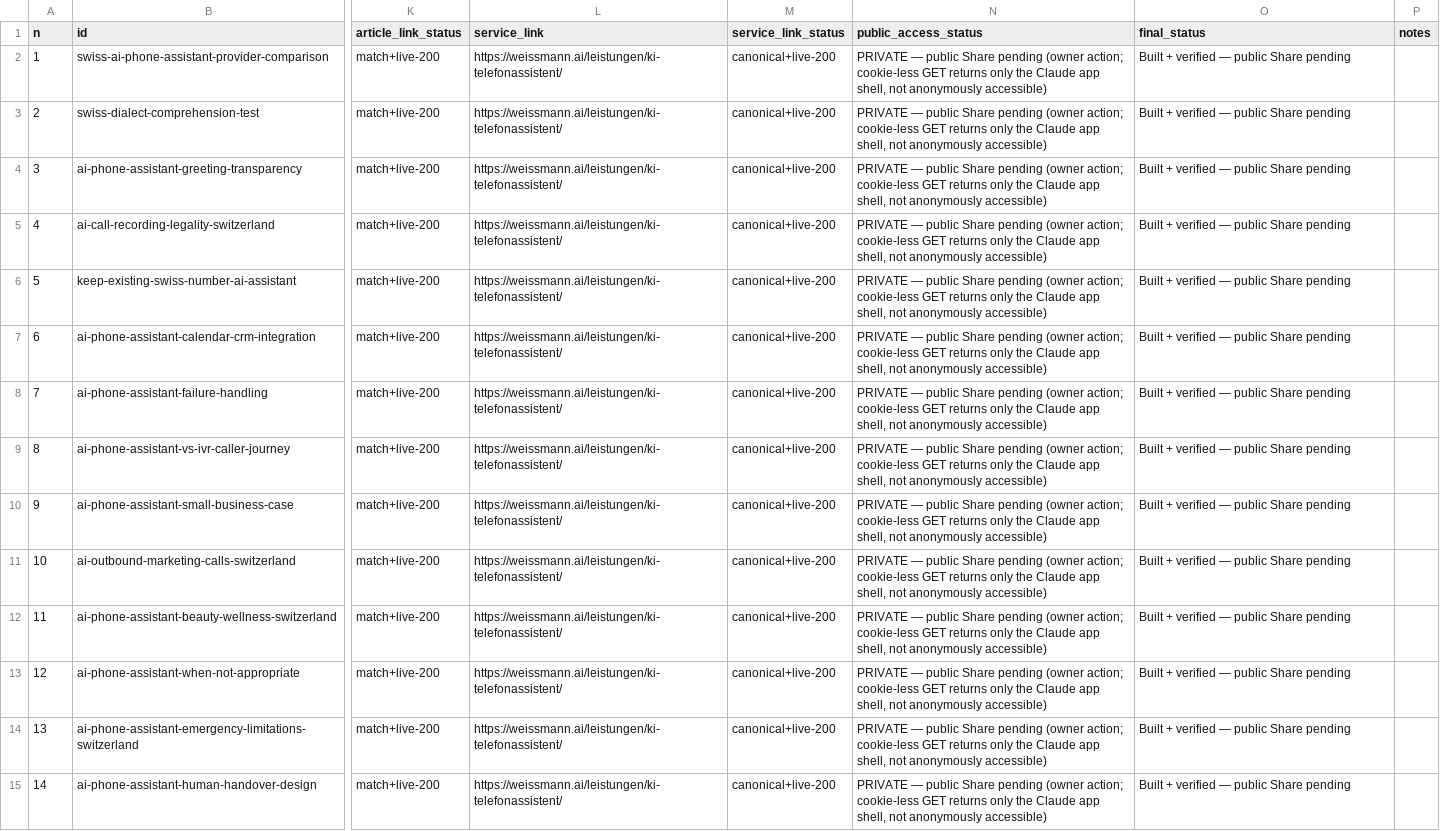
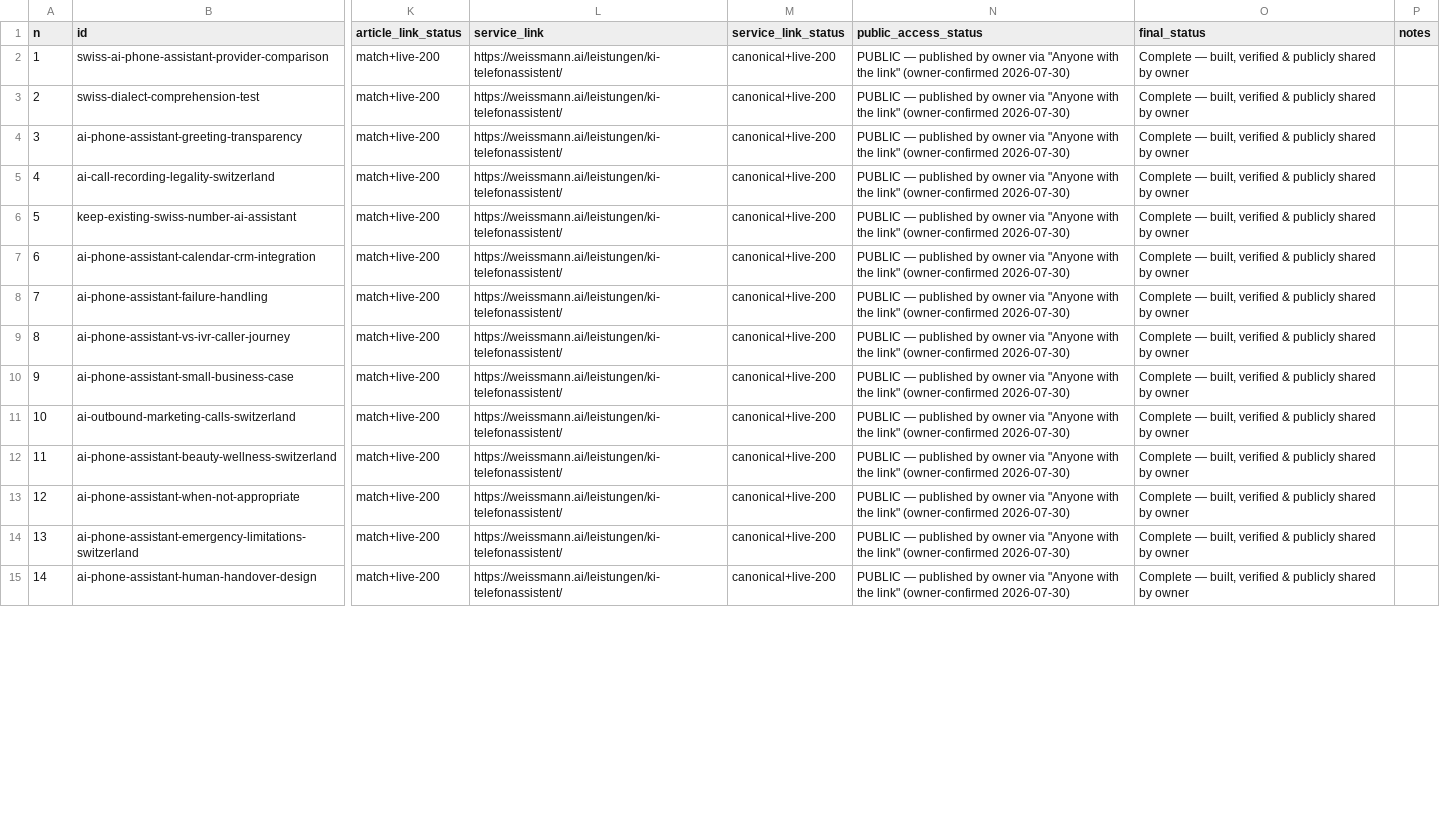
Before and after one commit to ai-glasses-eyewear/weissmann-ai, a CSV file: docs/WEISSMANN_PHASE2_PUBLICATION_REGISTRY.csv, drawn as a sheet; only a part is shown, gaps mark what is left out; the diff covers the shown part only; the diff names each change by its address in the sheet, - before the commit and + after, or states it on an @@ line.

```diff
--- a/docs/WEISSMANN_PHASE2_PUBLICATION_REGISTRY.csv
+++ b/docs/WEISSMANN_PHASE2_PUBLICATION_REGISTRY.csv
-N2:N15 (public_access_status): PRIVATE — public Share pending (owner action; cookie-less GET returns only the Claude app shell, not anonymously accessible)
+N2:N15 (public_access_status): PUBLIC — published by owner via "Anyone with the link" (owner-confirmed 2026-07-30)
-O2:O15 (final_status): Built + verified — public Share pending
+O2:O15 (final_status): Complete — built, verified & publicly shared by owner
```
Also changed, not shown: 92 edited cells elsewhere in this file, 2 other files.
